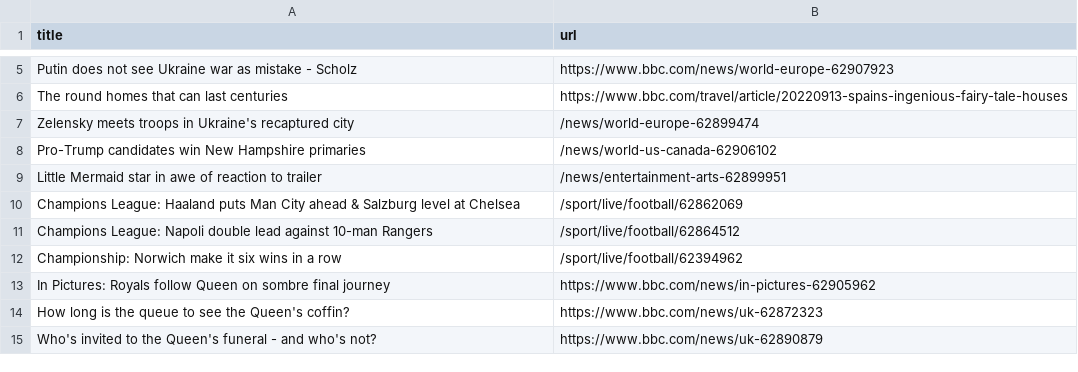
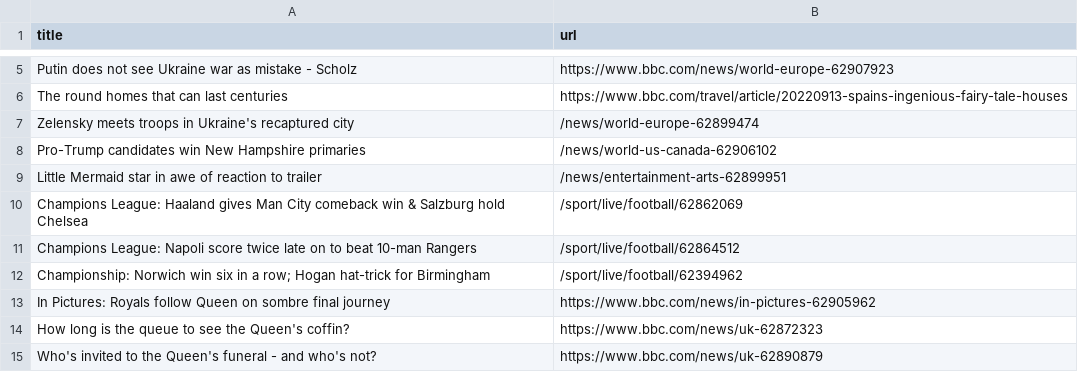
Before and after one commit to bryan-baker/automatic-scraper-bbc, a CSV file: bbc.csv, drawn as a sheet; only a part is shown, gaps mark what is left out.

```diff
--- a/bbc.csv
+++ b/bbc.csv
@@ -9,5 +9,5 @@ Pro-Trump candidates win New Hampshire primaries,/news/world-us-canada-62906102
 Little Mermaid star in awe of reaction to trailer,/news/entertainment-arts-62899951
-Champions League: Haaland puts Man City ahead & Salzburg level at Chelsea,/sport/live/football/62862069
-Champions League: Napoli double lead against 10-man Rangers,/sport/live/football/62864512
-Championship: Norwich make it six wins in a row,/sport/live/football/62394962
+Champions League: Haaland gives Man City comeback win & Salzburg hold Chelsea,/sport/live/football/62862069
+Champions League: Napoli score twice late on to beat 10-man Rangers,/sport/live/football/62864512
+Championship: Norwich win six in a row; Hogan hat-trick for Birmingham,/sport/live/football/62394962
 In Pictures: Royals follow Queen on sombre final journey,https://www.bbc.com/news/in-pictures-62905962
```
